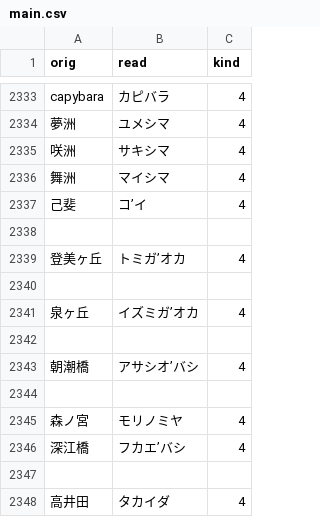
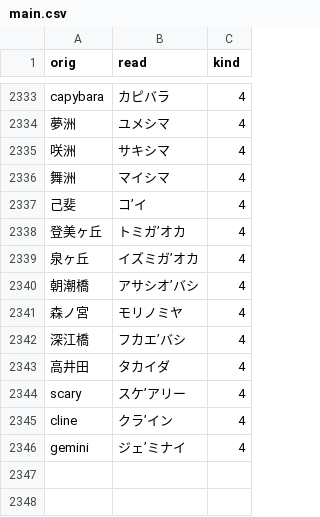
Before and after one commit to actlaboratory/HISS-dictionary, a CSV file: main.csv, drawn as a sheet; only a part is shown, gaps mark what is left out; removed rows and columns are numbered as before the commit, all else as after; the diff names each change by its address in the sheet, - before the commit and + after, or states it on an @@ line.

Commit message:
Add words

```diff
--- a/main.csv
+++ b/main.csv
-row 2338: (empty)
-row 2340: (empty)
-row 2342: (empty)
-row 2344: (empty)
-row 2347: (empty)
+row 2344: scary | スケ’アリー | 4
+row 2345: cline | クラ’イン | 4
+row 2346: gemini | ジェ’ミナイ | 4
```
